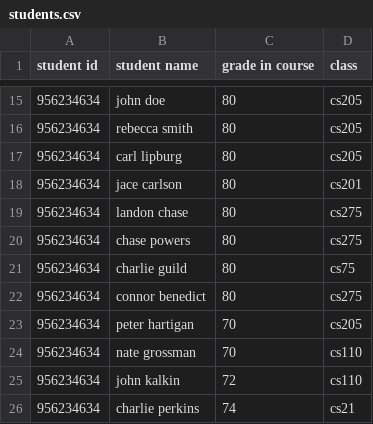
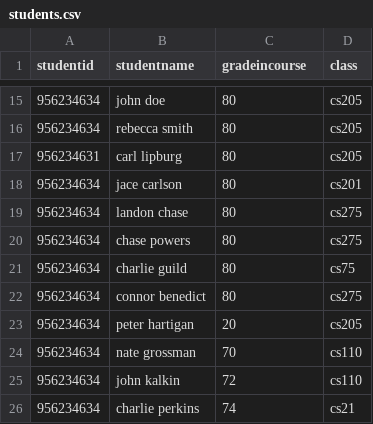
Before and after one commit to r3xxxx/GradeBook, a CSV file: students.csv, drawn as a sheet; only a part is shown, gaps mark what is left out; the diff names each change by its address in the sheet, - before the commit and + after, or states it on an @@ line.

```diff
--- a/students.csv
+++ b/students.csv
-A1: student id
+A1: studentid
-B1: student name
+B1: studentname
-C1: grade in course
+C1: gradeincourse
-A17 (studentid): 956234634
+A17 (studentid): 956234631
-C23 (gradeincourse): 70
+C23 (gradeincourse): 20
```
Also changed, not shown: 1 other file.
